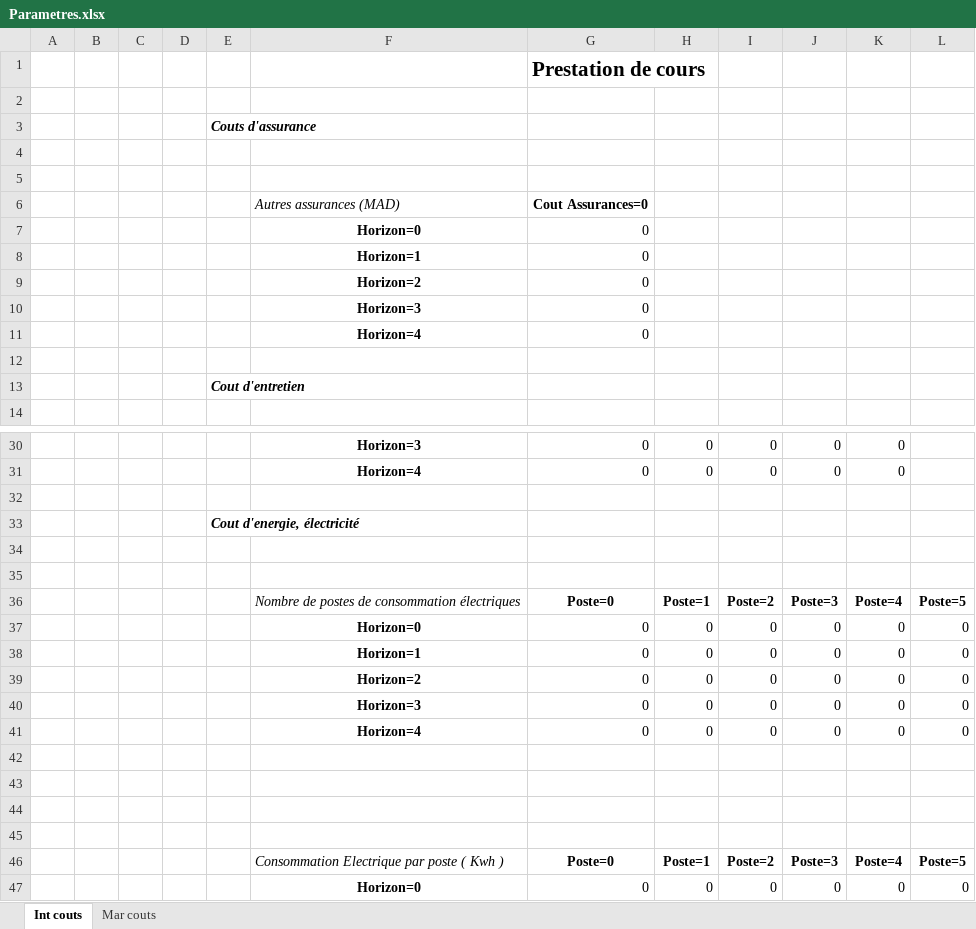
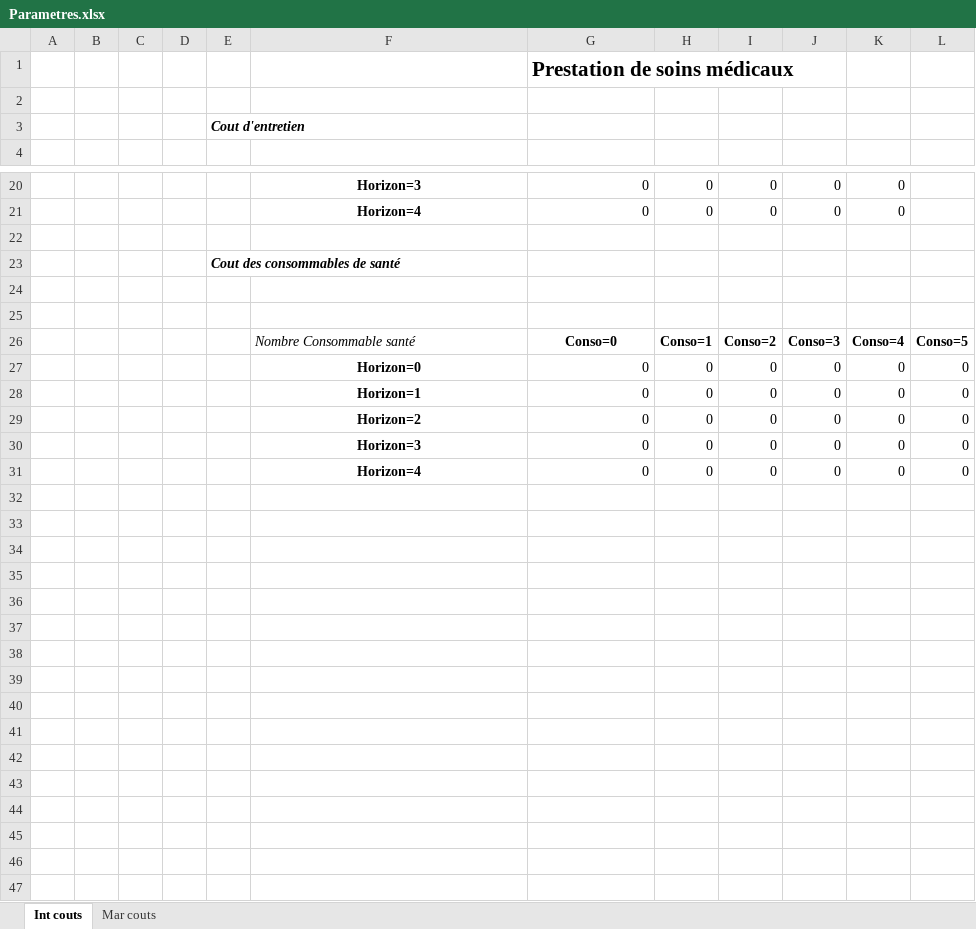
Before and after one commit to theblackhawk3/Antofagasta, an Excel workbook: module classe projet/ModulePrincipal/Parametres.xlsx, sheet Int couts, drawn as a sheet; only a part is shown, gaps mark what is left out; the shorter side is filled out with more unchanged rows; values as stored, in another font and other column widths than the file's, no borders; removed rows and columns are numbered as before the commit, all else as after; the diff covers the shown part only; the diff names each change by its address in the sheet, - before the commit and + after, or states it on an @@ line.

```diff
--- a/module classe projet/ModulePrincipal/Parametres.xlsx (sheet Int couts)
+++ b/module classe projet/ModulePrincipal/Parametres.xlsx (sheet Int couts)
-G1: Prestation de cours
+G1: Prestation de soins médicaux
-row 2: (empty)
-row 3:  |  |  |  | Couts d'assurance
-row 4: (empty)
-row 5: (empty)
-row 6:  |  |  |  |  | Autres assurances (MAD) | Cout Assurances=0
-row 7:  |  |  |  |  | Horizon=0 | 0
-row 8:  |  |  |  |  | Horizon=1 | 0
-row 9:  |  |  |  |  | Horizon=2 | 0
-row 10:  |  |  |  |  | Horizon=3 | 0
-row 11:  |  |  |  |  | Horizon=4 | 0
-E23: Cout d'energie, électricité
+E23: Cout des consommables de santé
-row 36:  |  |  |  |  | Nombre de postes de consommation électriques | Poste=0 | Poste=1 | Poste=2 | Poste=3 | Poste=4 | Poste=5
-row 37:  |  |  |  |  | Horizon=0 | 0 | 0 | 0 | 0 | 0 | 0
-row 38:  |  |  |  |  | Horizon=1 | 0 | 0 | 0 | 0 | 0 | 0
-row 39:  |  |  |  |  | Horizon=2 | 0 | 0 | 0 | 0 | 0 | 0
-row 40:  |  |  |  |  | Horizon=3 | 0 | 0 | 0 | 0 | 0 | 0
-row 41:  |  |  |  |  | Horizon=4 | 0 | 0 | 0 | 0 | 0 | 0
-row 26: (empty)
+row 26:  |  |  |  |  | Nombre Consommable santé | Conso=0 | Conso=1 | Conso=2 | Conso=3 | Conso=4 | Conso=5
-row 43: (empty)
-row 44: (empty)
-row 45: (empty)
-row 46:  |  |  |  |  | Consommation Electrique par poste ( Kwh ) | Poste=0 | Poste=1 | Poste=2 | Poste=3 | Poste=4 | Poste=5
```
Also changed, not shown: 1 added row, 1 removed row and 1 edited cell elsewhere in this sheet, sheet Mar couts, module classe projet/ModulePrincipal/CPC.xlsx, module classe projet/ModulePrincipal/References.xlsx, 2 other files.
